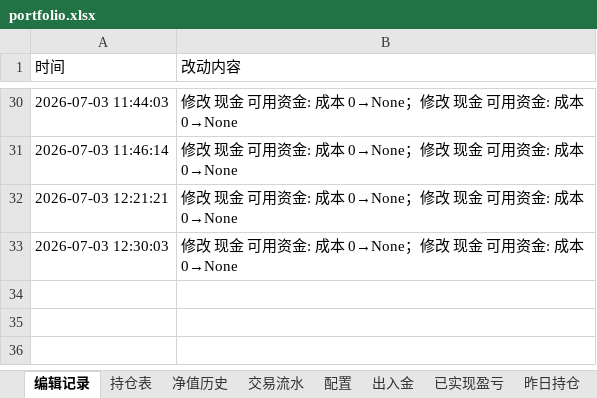
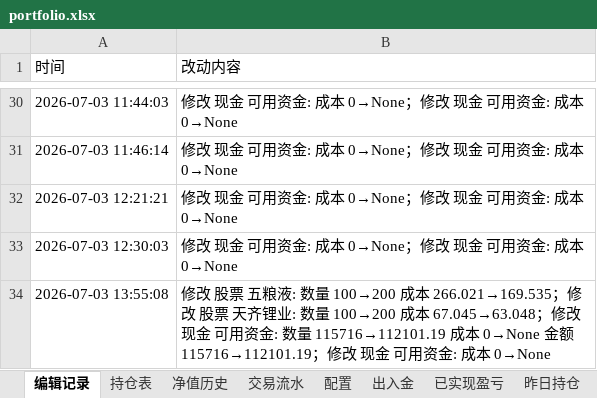
Before and after one commit to wanchangjia-png/investment-agent, an Excel workbook: portfolio.xlsx, sheet 编辑记录, drawn as a sheet; only a part is shown, gaps mark what is left out; values as stored, in another font and other column widths than the file's, no borders; the diff names each change by its address in the sheet, - before the commit and + after, or states it on an @@ line.

```diff
--- a/portfolio.xlsx (sheet 编辑记录)
+++ b/portfolio.xlsx (sheet 编辑记录)
+row 34: 2026-07-03 13:55:08 | 修改 股票 五粮液: 数量 100→200 成本 266.021→169.535；修改 股票 天齐锂业: 数量 100→200 成本 67.045→63.048；修改 现金 可用资金: 数量 115716→112101.19 成本 0→None 金额 115716→112101.19；修改 现金 可用资金: 成本 0→None
```
Also changed, not shown: sheet 持仓表.
